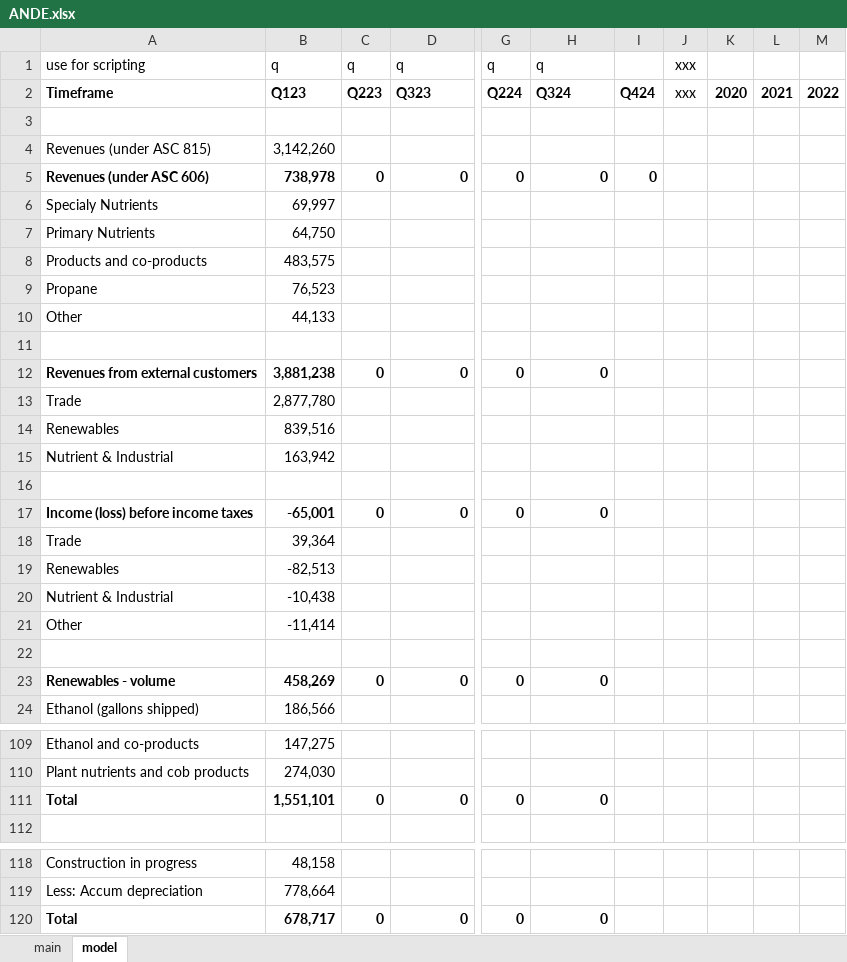
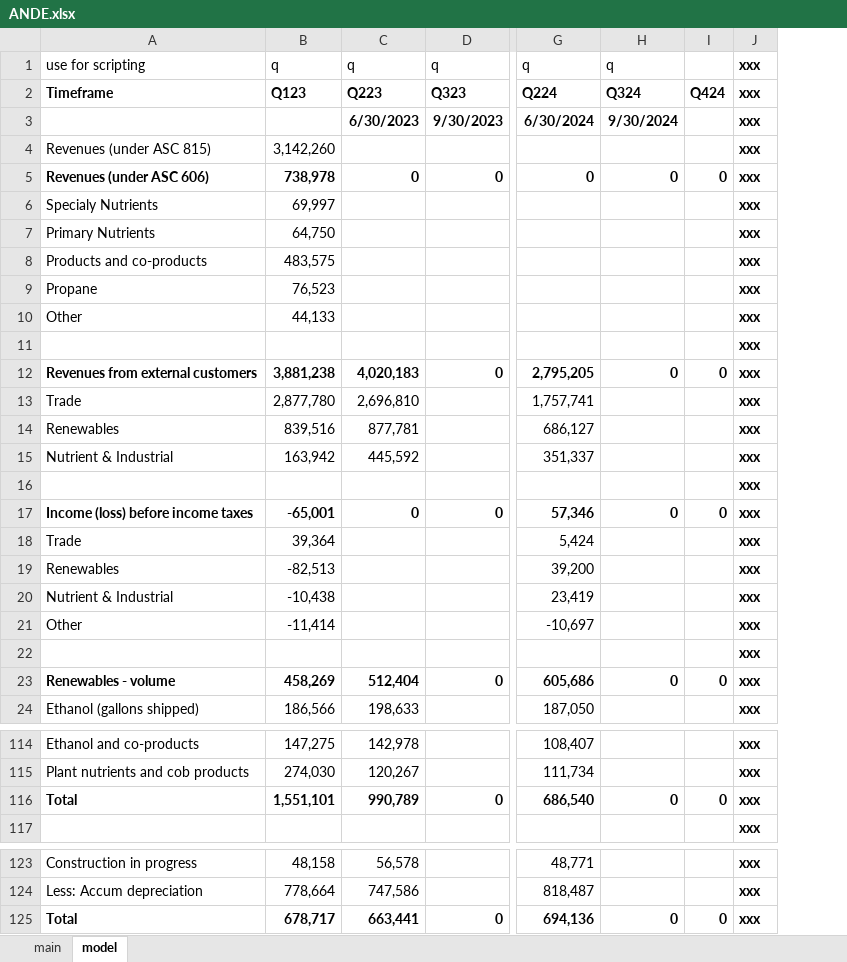
Before and after one commit to cchristner/models, an Excel workbook: ANDE.xlsx, sheet model, drawn as a sheet; only a part is shown, gaps mark what is left out; values as stored, in another font and other column widths than the file's, no borders; removed rows and columns are numbered as before the commit, all else as after; rows hold the shown columns only; the diff covers the shown part only; the diff names each change by its address in the sheet, - before the commit and + after, or states it on an @@ line.

```diff
--- a/ANDE.xlsx (sheet model)
+++ b/ANDE.xlsx (sheet model)
-column C, rows 1-23: q | Q223 |  |  | 0 |  |  |  |  |  |  | 0 |  |  |  |  | 0 |  |  |  |  |  | 0; row 111: 0; row 120: 0
+column C, rows 1-24: q | Q223 | 6/30/2023 |  | 0 |  |  |  |  |  |  | 4,020,183 | 2,696,810 | 877,781 | 445,592 |  | 0 |  |  |  |  |  | 512,404 | 198,633; rows 114-116: 142,978 | 120,267 | 990,789; rows 123-125: 56,578 | 747,586 | 663,441
-column G, rows 1-23: q | Q224 |  |  | 0 |  |  |  |  |  |  | 0 |  |  |  |  | 0 |  |  |  |  |  | 0; row 111: 0; row 120: 0
+column G, rows 1-24: q | Q224 | 6/30/2024 |  | 0 |  |  |  |  |  |  | 2,795,205 | 1,757,741 | 686,127 | 351,337 |  | 57,346 | 5,424 | 39,200 | 23,419 | -10,697 |  | 605,686 | 187,050; rows 114-116: 108,407 | 111,734 | 686,540; rows 123-125: 48,771 | 818,487 | 694,136
-column J, rows 1-2: xxx | xxx
-column K, row 2: 2020
-column L, row 2: 2021
-column M, row 2: 2022
+column J, rows 1-24: all xxx; rows 114-117: all xxx; rows 123-125: all xxx
-row 3: (empty)
+row 3:  |  | 6/30/2023 | 9/30/2023 | 6/30/2024 | 9/30/2024 |  | xxx
-I12: (empty)
+I12: 0
-I17: (empty)
+I17: 0
-I23: (empty)
+I23: 0
-I116: (empty)
+I116: 0
-I125: (empty)
+I125: 0
```
Also changed, not shown: 6 added rows, 1 removed row and 46 edited cells elsewhere in this sheet, formulas that keep their value.
